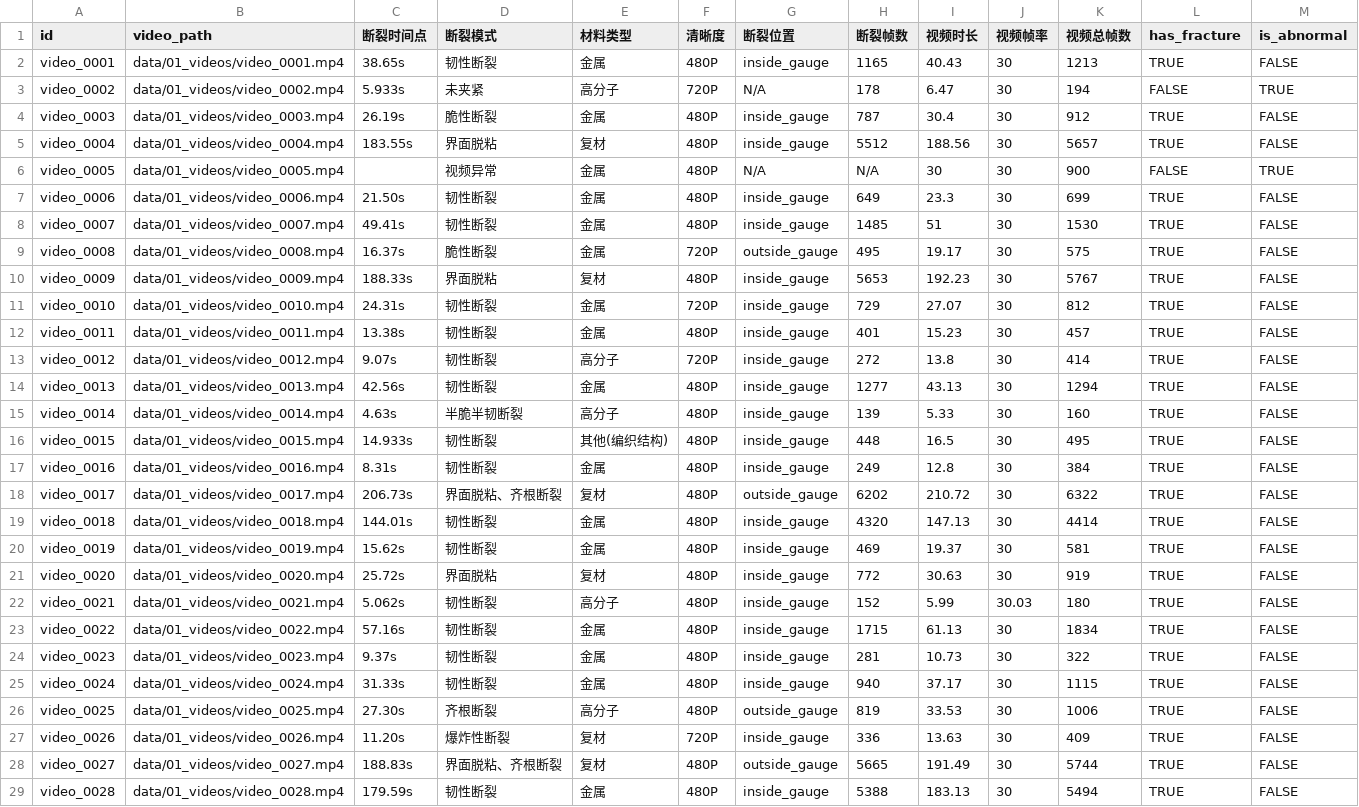
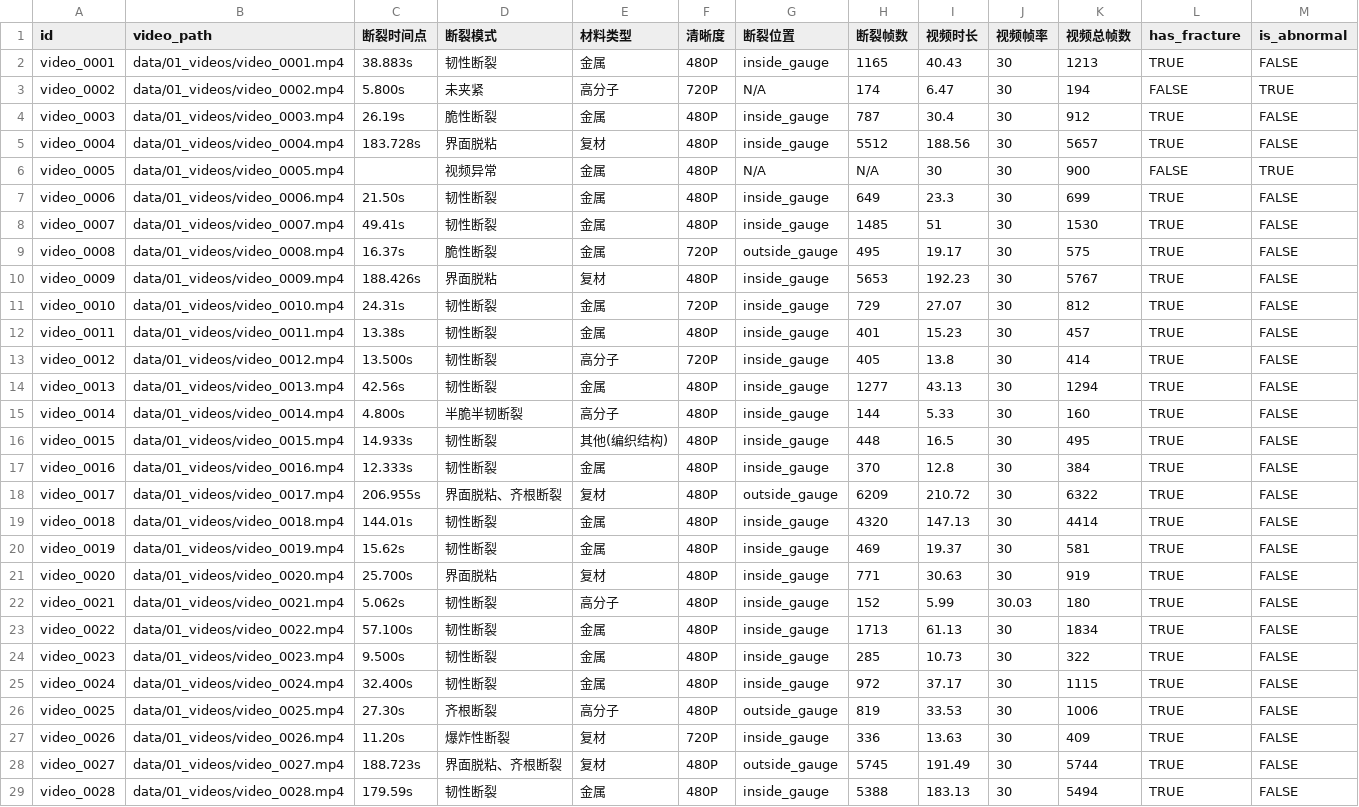
Before and after one commit to PcOffeeP/mVllm_2, a CSV file: data/02_annotations/all_videos_tag.csv, drawn as a sheet; only a part is shown; the diff covers the shown part only.

```diff
--- a/data/02_annotations/all_videos_tag.csv
+++ b/data/02_annotations/all_videos_tag.csv
@@ -1,6 +1,6 @@
 id,video_path,断裂时间点,断裂模式,材料类型,清晰度,断裂位置,断裂帧数,视频时长,视频帧率,视频总帧数,has_fracture,is_abnormal
-video_0001,data/01_videos/video_0001.mp4,38.65s,韧性断裂,金属,480P,inside_gauge,1165,40.43,30,1213,TRUE,FALSE
-video_0002,data/01_videos/video_0002.mp4,5.933s,未夹紧,高分子,720P,N/A,178,6.47,30,194,FALSE,TRUE
+video_0001,data/01_videos/video_0001.mp4,38.883s,韧性断裂,金属,480P,inside_gauge,1165,40.43,30,1213,TRUE,FALSE
+video_0002,data/01_videos/video_0002.mp4,5.800s,未夹紧,高分子,720P,N/A,174,6.47,30,194,FALSE,TRUE
 video_0003,data/01_videos/video_0003.mp4,26.19s,脆性断裂,金属,480P,inside_gauge,787,30.4,30,912,TRUE,FALSE
-video_0004,data/01_videos/video_0004.mp4,183.55s,界面脱粘,复材,480P,inside_gauge,5512,188.56,30,5657,TRUE,FALSE
+video_0004,data/01_videos/video_0004.mp4,183.728s,界面脱粘,复材,480P,inside_gauge,5512,188.56,30,5657,TRUE,FALSE
 video_0005,data/01_videos/video_0005.mp4, ,视频异常,金属,480P,N/A,N/A,30,30,900,FALSE,TRUE
@@ -9,21 +9,21 @@ video_0007,data/01_videos/video_0007.mp4,49.41s,韧性断裂,金属,480P,inside_
 video_0008,data/01_videos/video_0008.mp4,16.37s,脆性断裂,金属,720P,outside_gauge,495,19.17,30,575,TRUE,FALSE
-video_0009,data/01_videos/video_0009.mp4,188.33s,界面脱粘,复材,480P,inside_gauge,5653,192.23,30,5767,TRUE,FALSE
+video_0009,data/01_videos/video_0009.mp4,188.426s,界面脱粘,复材,480P,inside_gauge,5653,192.23,30,5767,TRUE,FALSE
 video_0010,data/01_videos/video_0010.mp4,24.31s,韧性断裂,金属,720P,inside_gauge,729,27.07,30,812,TRUE,FALSE
 video_0011,data/01_videos/video_0011.mp4,13.38s,韧性断裂,金属,480P,inside_gauge,401,15.23,30,457,TRUE,FALSE
-video_0012,data/01_videos/video_0012.mp4,9.07s,韧性断裂,高分子,720P,inside_gauge,272,13.8,30,414,TRUE,FALSE
+video_0012,data/01_videos/video_0012.mp4,13.500s,韧性断裂,高分子,720P,inside_gauge,405,13.8,30,414,TRUE,FALSE
 video_0013,data/01_videos/video_0013.mp4,42.56s,韧性断裂,金属,480P,inside_gauge,1277,43.13,30,1294,TRUE,FALSE
-video_0014,data/01_videos/video_0014.mp4,4.63s,半脆半韧断裂,高分子,480P,inside_gauge,139,5.33,30,160,TRUE,FALSE
+video_0014,data/01_videos/video_0014.mp4,4.800s,半脆半韧断裂,高分子,480P,inside_gauge,144,5.33,30,160,TRUE,FALSE
 video_0015,data/01_videos/video_0015.mp4,14.933s,韧性断裂,其他(编织结构),480P,inside_gauge,448,16.5,30,495,TRUE,FALSE
-video_0016,data/01_videos/video_0016.mp4,8.31s,韧性断裂,金属,480P,inside_gauge,249,12.8,30,384,TRUE,FALSE
-video_0017,data/01_videos/video_0017.mp4,206.73s,界面脱粘、齐根断裂,复材,480P,outside_gauge,6202,210.72,30,6322,TRUE,FALSE
+video_0016,data/01_videos/video_0016.mp4,12.333s,韧性断裂,金属,480P,inside_gauge,370,12.8,30,384,TRUE,FALSE
+video_0017,data/01_videos/video_0017.mp4,206.955s,界面脱粘、齐根断裂,复材,480P,outside_gauge,6209,210.72,30,6322,TRUE,FALSE
 video_0018,data/01_videos/video_0018.mp4,144.01s,韧性断裂,金属,480P,inside_gauge,4320,147.13,30,4414,TRUE,FALSE
 video_0019,data/01_videos/video_0019.mp4,15.62s,韧性断裂,金属,480P,inside_gauge,469,19.37,30,581,TRUE,FALSE
-video_0020,data/01_videos/video_0020.mp4,25.72s,界面脱粘,复材,480P,inside_gauge,772,30.63,30,919,TRUE,FALSE
+video_0020,data/01_videos/video_0020.mp4,25.700s,界面脱粘,复材,480P,inside_gauge,771,30.63,30,919,TRUE,FALSE
 video_0021,data/01_videos/video_0021.mp4,5.062s,韧性断裂,高分子,480P,inside_gauge,152,5.99,30.03,180,TRUE,FALSE
-video_0022,data/01_videos/video_0022.mp4,57.16s,韧性断裂,金属,480P,inside_gauge,1715,61.13,30,1834,TRUE,FALSE
-video_0023,data/01_videos/video_0023.mp4,9.37s,韧性断裂,金属,480P,inside_gauge,281,10.73,30,322,TRUE,FALSE
-video_0024,data/01_videos/video_0024.mp4,31.33s,韧性断裂,金属,480P,inside_gauge,940,37.17,30,1115,TRUE,FALSE
+video_0022,data/01_videos/video_0022.mp4,57.100s,韧性断裂,金属,480P,inside_gauge,1713,61.13,30,1834,TRUE,FALSE
+video_0023,data/01_videos/video_0023.mp4,9.500s,韧性断裂,金属,480P,inside_gauge,285,10.73,30,322,TRUE,FALSE
+video_0024,data/01_videos/video_0024.mp4,32.400s,韧性断裂,金属,480P,inside_gauge,972,37.17,30,1115,TRUE,FALSE
 video_0025,data/01_videos/video_0025.mp4,27.30s,齐根断裂,高分子,480P,outside_gauge,819,33.53,30,1006,TRUE,FALSE
 video_0026,data/01_videos/video_0026.mp4,11.20s,爆炸性断裂,复材,720P,inside_gauge,336,13.63,30,409,TRUE,FALSE
-video_0027,data/01_videos/video_0027.mp4,188.83s,界面脱粘、齐根断裂,复材,480P,outside_gauge,5665,191.49,30,5744,TRUE,FALSE
+video_0027,data/01_videos/video_0027.mp4,188.723s,界面脱粘、齐根断裂,复材,480P,outside_gauge,5745,191.49,30,5744,TRUE,FALSE
 video_0028,data/01_videos/video_0028.mp4,179.59s,韧性断裂,金属,480P,inside_gauge,5388,183.13,30,5494,TRUE,FALSE
```
Also changed, not shown: 78 edited cells elsewhere in this file, 18 other files.
